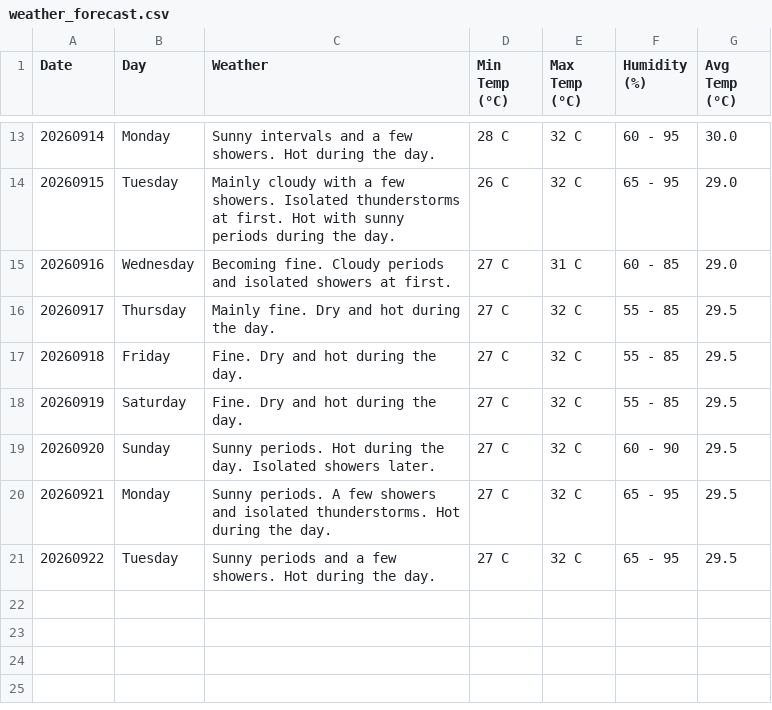
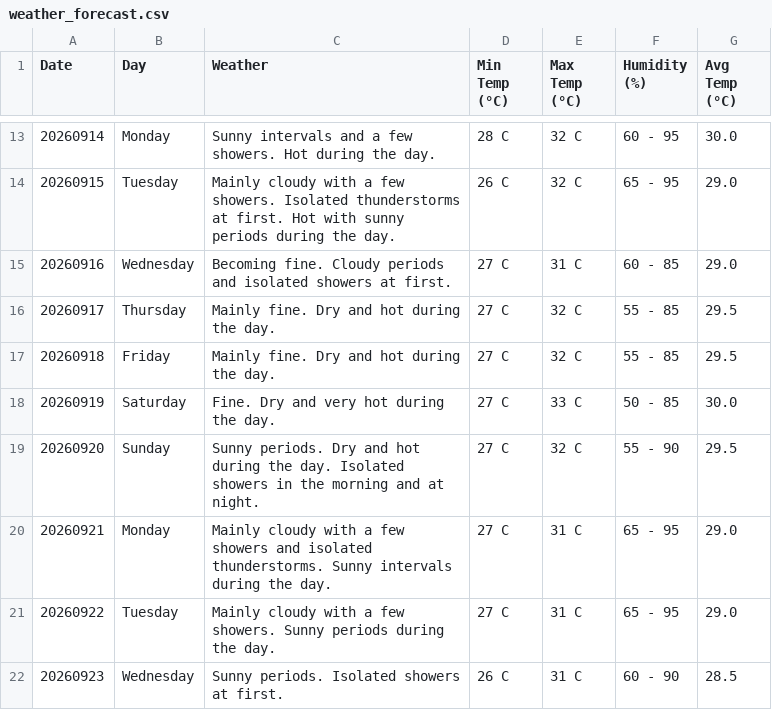
Before and after one commit to claymorewatchout-ops/weather-crawler, a CSV file: weather_forecast.csv, drawn as a sheet; only a part is shown, gaps mark what is left out.

```diff
--- a/weather_forecast.csv
+++ b/weather_forecast.csv
@@ -16,6 +16,7 @@ Date,Day,Weather,Min Temp (°C),Max Temp (°C),Humidity (%),Avg Temp (°C)
 20260917,Thursday,Mainly fine. Dry and hot during the day.,27 C,32 C,55 - 85,29.5
-20260918,Friday,Fine. Dry and hot during the day.,27 C,32 C,55 - 85,29.5
-20260919,Saturday,Fine. Dry and hot during the day.,27 C,32 C,55 - 85,29.5
-20260920,Sunday,Sunny periods. Hot during the day. Isolated showers later.,27 C,32 C,60 - 90,29.5
-20260921,Monday,Sunny periods. A few showers and isolated thunderstorms. Hot during the day.,27 C,32 C,65 - 95,29.5
-20260922,Tuesday,Sunny periods and a few showers. Hot during the day.,27 C,32 C,65 - 95,29.5
+20260918,Friday,Mainly fine. Dry and hot during the day.,27 C,32 C,55 - 85,29.5
+20260919,Saturday,Fine. Dry and very hot during the day.,27 C,33 C,50 - 85,30.0
+20260920,Sunday,Sunny periods. Dry and hot during the day. Isolated showers in the morning and at night.,27 C,32 C,55 - 90,29.5
+20260921,Monday,Mainly cloudy with a few showers and isolated thunderstorms. Sunny intervals during the day.,27 C,31 C,65 - 95,29.0
+20260922,Tuesday,Mainly cloudy with a few showers. Sunny periods during the day.,27 C,31 C,65 - 95,29.0
+20260923,Wednesday,Sunny periods. Isolated showers at first.,26 C,31 C,60 - 90,28.5
```
